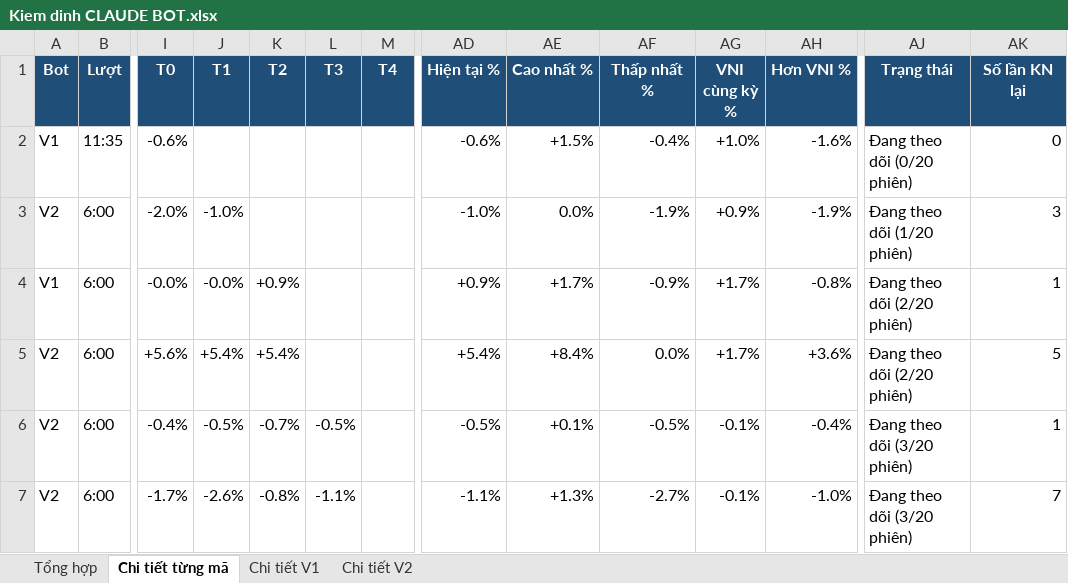
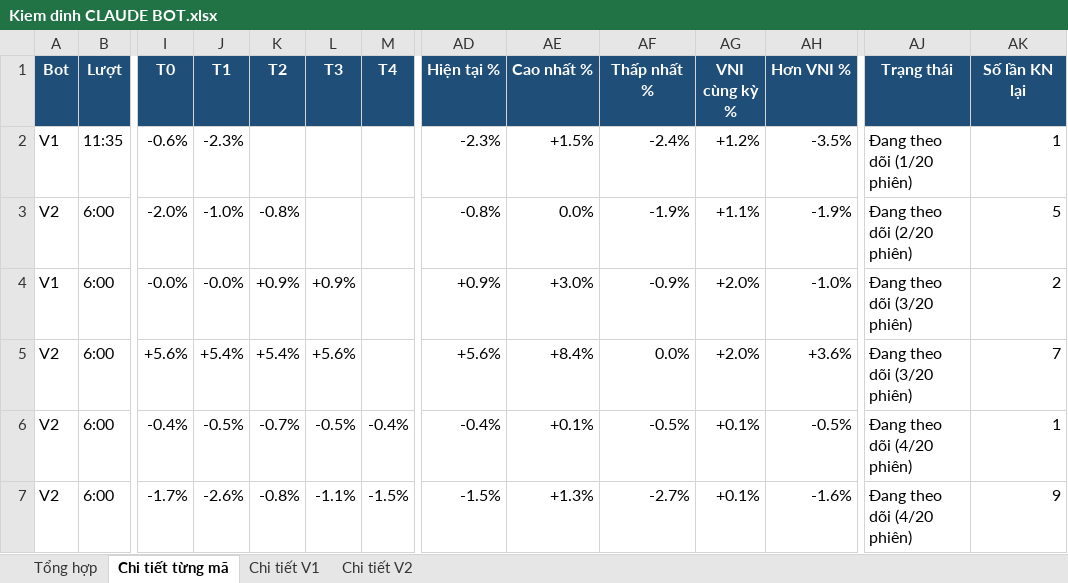
Before and after one commit to karenmanucian1-commits/Top-5-Co-Phieu-Hang-Ngay-Claude, an Excel workbook: data/reports/Kiem dinh CLAUDE BOT.xlsx, sheet Chi tiết từng mã, drawn as a sheet; only a part is shown, gaps mark what is left out; values as stored, in another font and other column widths than the file's, no borders; conditional formats not drawn; the diff covers the shown part only; the diff names each change by its address in the sheet, - before the commit and + after, or states it on an @@ line.

```diff
--- a/data/reports/Kiem dinh CLAUDE BOT.xlsx (sheet Chi tiết từng mã)
+++ b/data/reports/Kiem dinh CLAUDE BOT.xlsx (sheet Chi tiết từng mã)
-J2 (T1): (empty)
+J2 (T1): -2.3%
-AD2 (Hiện tại %): -0.6%
+AD2 (Hiện tại %): -2.3%
-AF2 (Thấp nhất %): -0.4%
+AF2 (Thấp nhất %): -2.4%
-AG2 (VNI cùng kỳ %): +1.0%
+AG2 (VNI cùng kỳ %): +1.2%
-AH2 (Hơn VNI %): -1.6%
+AH2 (Hơn VNI %): -3.5%
-AJ2 (Trạng thái): Đang theo dõi (0/20 phiên)
+AJ2 (Trạng thái): Đang theo dõi (1/20 phiên)
-AK2 (Số lần KN lại): 0
+AK2 (Số lần KN lại): 1
-K3 (T2): (empty)
+K3 (T2): -0.8%
-AD3 (Hiện tại %): -1.0%
+AD3 (Hiện tại %): -0.8%
-AG3 (VNI cùng kỳ %): +0.9%
+AG3 (VNI cùng kỳ %): +1.1%
-AJ3 (Trạng thái): Đang theo dõi (1/20 phiên)
+AJ3 (Trạng thái): Đang theo dõi (2/20 phiên)
-AK3 (Số lần KN lại): 3
+AK3 (Số lần KN lại): 5
-L4 (T3): (empty)
+L4 (T3): +0.9%
-AE4 (Cao nhất %): +1.7%
+AE4 (Cao nhất %): +3.0%
-AG4:AG5 (VNI cùng kỳ %): +1.7%
+AG4:AG5 (VNI cùng kỳ %): +2.0%
-AH4 (Hơn VNI %): -0.8%
+AH4 (Hơn VNI %): -1.0%
-AJ4:AJ5 (Trạng thái): Đang theo dõi (2/20 phiên)
+AJ4:AJ5 (Trạng thái): Đang theo dõi (3/20 phiên)
-AK4 (Số lần KN lại): 1
+AK4 (Số lần KN lại): 2
-L5 (T3): (empty)
+L5 (T3): +5.6%
-AD5 (Hiện tại %): +5.4%
+AD5 (Hiện tại %): +5.6%
-AK5 (Số lần KN lại): 5
+AK5 (Số lần KN lại): 7
-M6 (T4): (empty)
+M6 (T4): -0.4%
-AD6 (Hiện tại %): -0.5%
+AD6 (Hiện tại %): -0.4%
-AG6:AG7 (VNI cùng kỳ %): -0.1%
+AG6:AG7 (VNI cùng kỳ %): +0.1%
-AH6 (Hơn VNI %): -0.4%
+AH6 (Hơn VNI %): -0.5%
-AJ6:AJ7 (Trạng thái): Đang theo dõi (3/20 phiên)
+AJ6:AJ7 (Trạng thái): Đang theo dõi (4/20 phiên)
-M7 (T4): (empty)
+M7 (T4): -1.5%
-AD7 (Hiện tại %): -1.1%
+AD7 (Hiện tại %): -1.5%
-AH7 (Hơn VNI %): -1.0%
+AH7 (Hơn VNI %): -1.6%
-AK7 (Số lần KN lại): 7
+AK7 (Số lần KN lại): 9
```
Also changed, not shown: 292 edited cells elsewhere in this sheet, sheet Chi tiết V1, sheet Chi tiết V2, sheet Tổng hợp, 2 other files.
